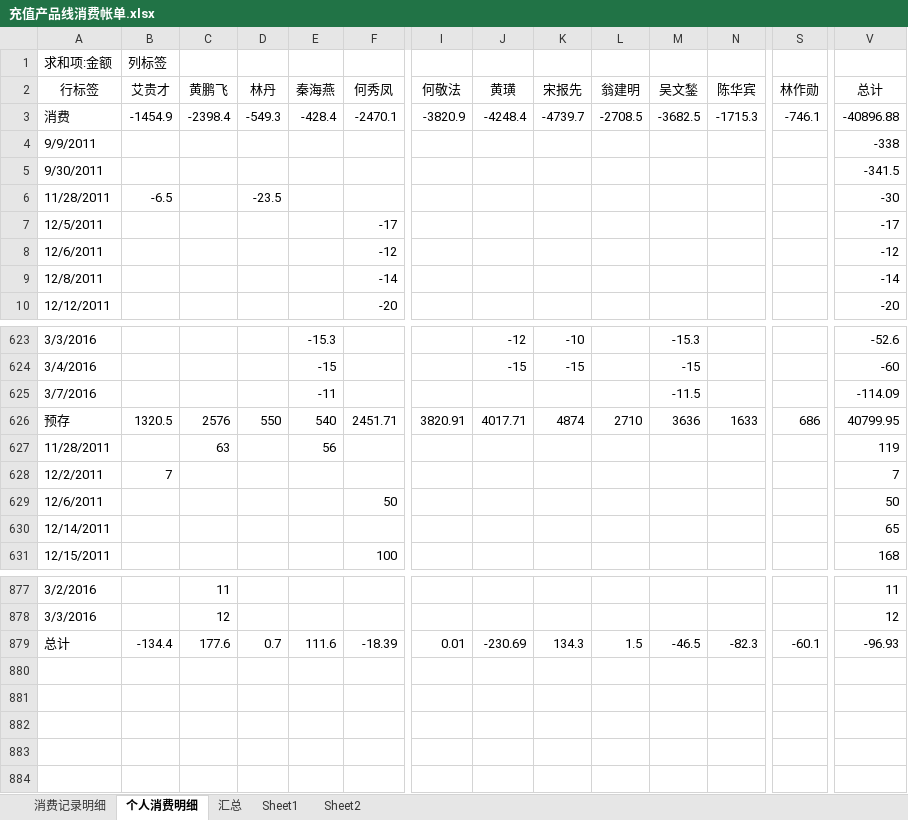
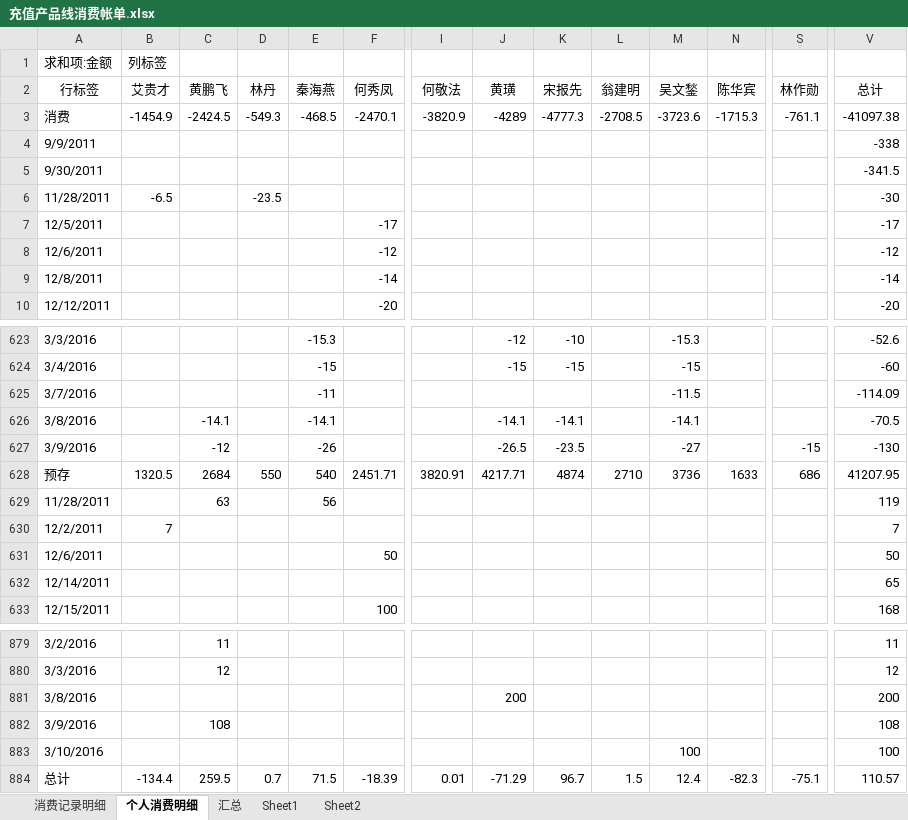
Before and after one commit to junyangren/BillingInfo, an Excel workbook: 充值产品线消费帐单.xlsx, sheet 个人消费明细, drawn as a sheet; only a part is shown, gaps mark what is left out; values as stored, in another font and other column widths than the file's, no borders; addresses are those after the commit; rows hold the shown columns only; the diff names each change by its address in the sheet, - before the commit and + after, or states it on an @@ line.

```diff
--- a/充值产品线消费帐单.xlsx (sheet 个人消费明细)
+++ b/充值产品线消费帐单.xlsx (sheet 个人消费明细)
-C3 (黄鹏飞): -2398.4
+C3 (黄鹏飞): -2424.5
-E3 (秦海燕): -428.4
+E3 (秦海燕): -468.5
-J3 (黄璜): -4248.4
+J3 (黄璜): -4289
-K3 (宋报先): -4739.7
+K3 (宋报先): -4777.3
-M3 (吴文鍫): -3682.5
+M3 (吴文鍫): -3723.6
-S3 (林作勋): -746.1
+S3 (林作勋): -761.1
-V3 (总计): -40896.88
+V3 (总计): -41097.38
+row 626: 3/8/2016 |  | -14.1 |  | -14.1 |  |  | -14.1 | -14.1 |  | -14.1 |  |  | -70.5
+row 627: 3/9/2016 |  | -12 |  | -26 |  |  | -26.5 | -23.5 |  | -27 |  | -15 | -130
-C628 (黄鹏飞): 2576
+C628 (黄鹏飞): 2684
-J628 (黄璜): 4017.71
+J628 (黄璜): 4217.71
-M628 (吴文鍫): 3636
+M628 (吴文鍫): 3736
-V628 (总计): 40799.95
+V628 (总计): 41207.95
+row 881: 3/8/2016 |  |  |  |  |  |  | 200 |  |  |  |  |  | 200
+row 882: 3/9/2016 |  | 108 |  |  |  |  |  |  |  |  |  |  | 108
+row 883: 3/10/2016 |  |  |  |  |  |  |  |  |  | 100 |  |  | 100
-C884 (黄鹏飞): 177.6
+C884 (黄鹏飞): 259.5
-E884 (秦海燕): 111.6
+E884 (秦海燕): 71.5
-J884 (黄璜): -230.69
+J884 (黄璜): -71.29
-K884 (宋报先): 134.3
+K884 (宋报先): 96.7
-M884 (吴文鍫): -46.5
+M884 (吴文鍫): 12.4
-S884 (林作勋): -60.1
+S884 (林作勋): -75.1
-V884 (总计): -96.93
+V884 (总计): 110.57
```
Also changed, not shown: sheet 消费记录明细, sheet 汇总.
